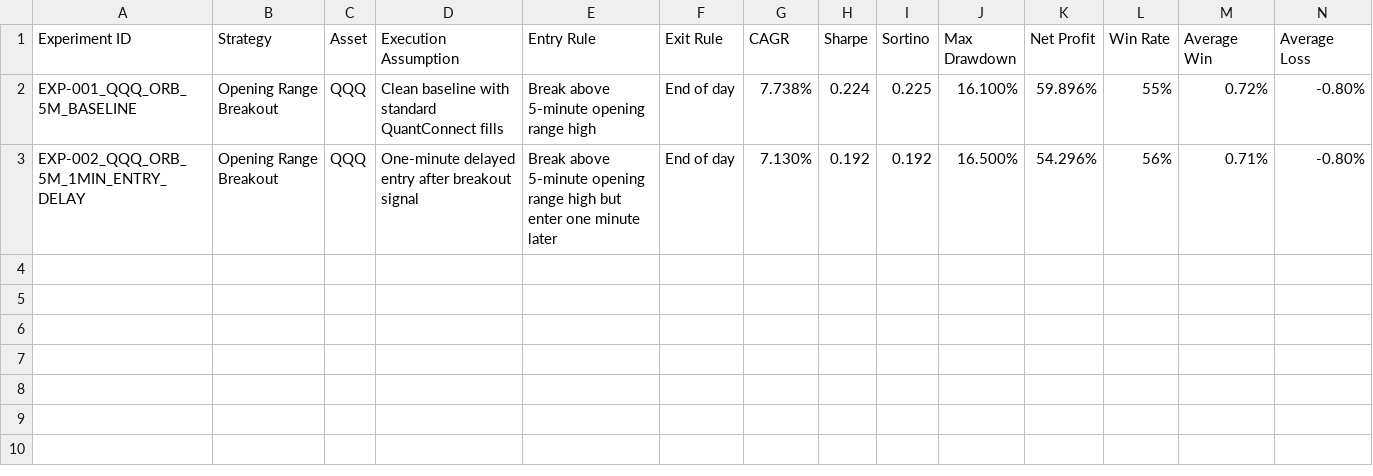
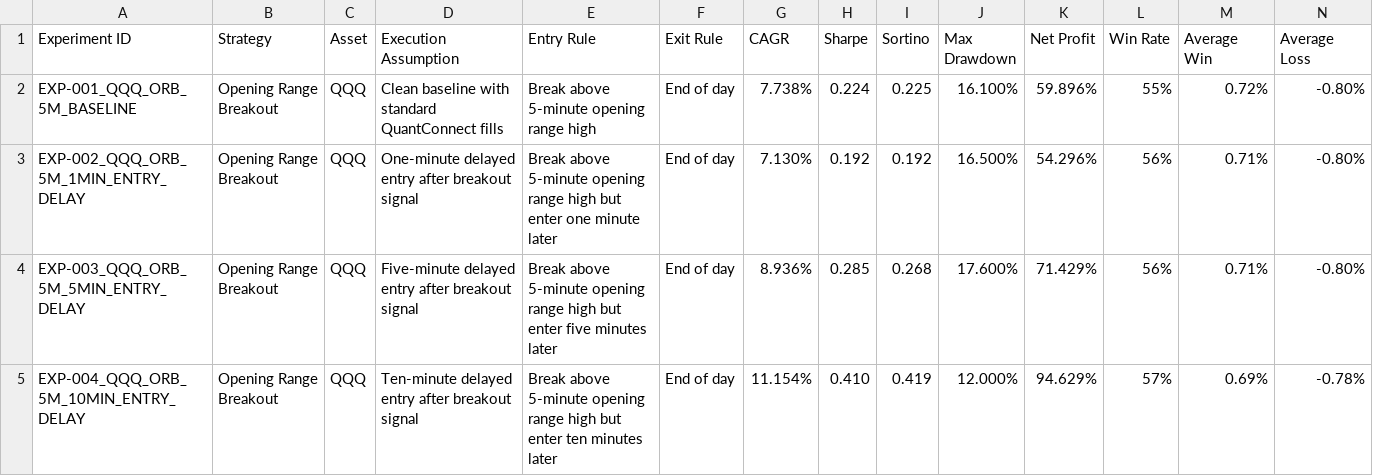
Before and after one commit to rdravid2005/backtest-reality-gap, a CSV file: results/experiment_log.csv, drawn as a sheet; only a part is shown; rows hold the shown columns only; the diff names each change by its address in the sheet, - before the commit and + after, or states it on an @@ line.

Commit message:
Add ten-minute entry delay test
Document unexpected improvement from ten-minute delayed ORB entry and save experiment code.

```diff
--- a/results/experiment_log.csv
+++ b/results/experiment_log.csv
+row 4: EXP-003_QQQ_ORB_5M_5MIN_ENTRY_DELAY | Opening Range Breakout | QQQ | Five-minute delayed entry after breakout signal | Break above 5-minute opening range high but enter five minutes later | End of day | 8.936% | 0.285 | 0.268 | 17.600% | 71.429% | 56% | 0.71% | -0.80%
+row 5: EXP-004_QQQ_ORB_5M_10MIN_ENTRY_DELAY | Opening Range Breakout | QQQ | Ten-minute delayed entry after breakout signal | Break above 5-minute opening range high but enter ten minutes later | End of day | 11.154% | 0.410 | 0.419 | 12.000% | 94.629% | 57% | 0.69% | -0.78%
```
Also changed, not shown: 6 other files.
